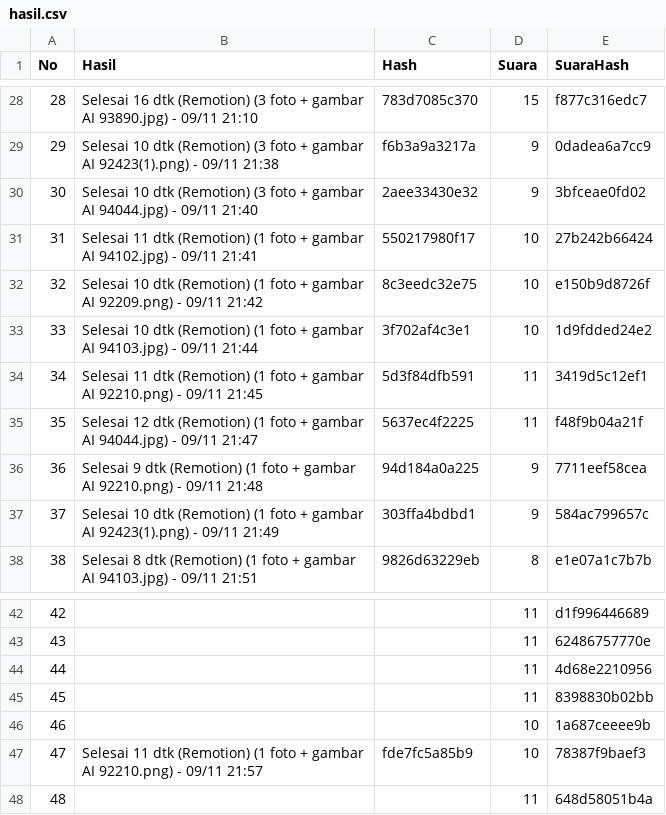
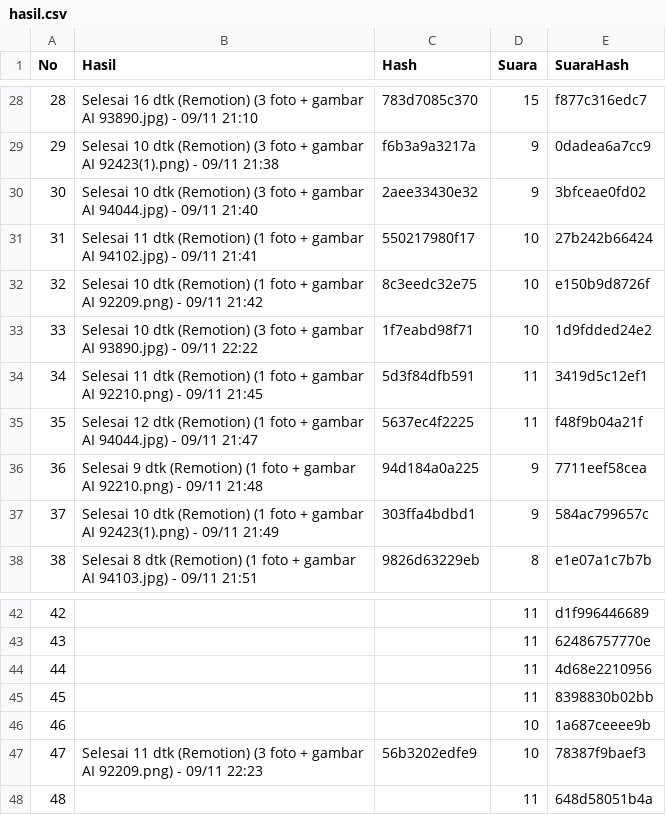
Before and after one commit to richbrillian/affiliate-konten, a CSV file: output/hasil.csv, drawn as a sheet; only a part is shown, gaps mark what is left out.

```diff
--- a/output/hasil.csv
+++ b/output/hasil.csv
@@ -32,3 +32,3 @@ No,Hasil,Hash,Suara,SuaraHash
 32,Selesai 10 dtk (Remotion) (1 foto + gambar AI 92209.png) - 09/11 21:42,8c3eedc32e75,10,e150b9d8726f
-33,Selesai 10 dtk (Remotion) (1 foto + gambar AI 94103.jpg) - 09/11 21:44,3f702af4c3e1,10,1d9fdded24e2
+33,Selesai 10 dtk (Remotion) (3 foto + gambar AI 93890.jpg) - 09/11 22:22,1f7eabd98f71,10,1d9fdded24e2
 34,Selesai 11 dtk (Remotion) (1 foto + gambar AI 92210.png) - 09/11 21:45,5d3f84dfb591,11,3419d5c12ef1
@@ -46,3 +46,3 @@ No,Hasil,Hash,Suara,SuaraHash
 46,,,10,1a687ceeee9b
-47,Selesai 11 dtk (Remotion) (1 foto + gambar AI 92210.png) - 09/11 21:57,fde7fc5a85b9,10,78387f9baef3
+47,Selesai 11 dtk (Remotion) (3 foto + gambar AI 92209.png) - 09/11 22:23,56b3202edfe9,10,78387f9baef3
 48,,,11,648d58051b4a
```
Also changed, not shown: 3 other files.
